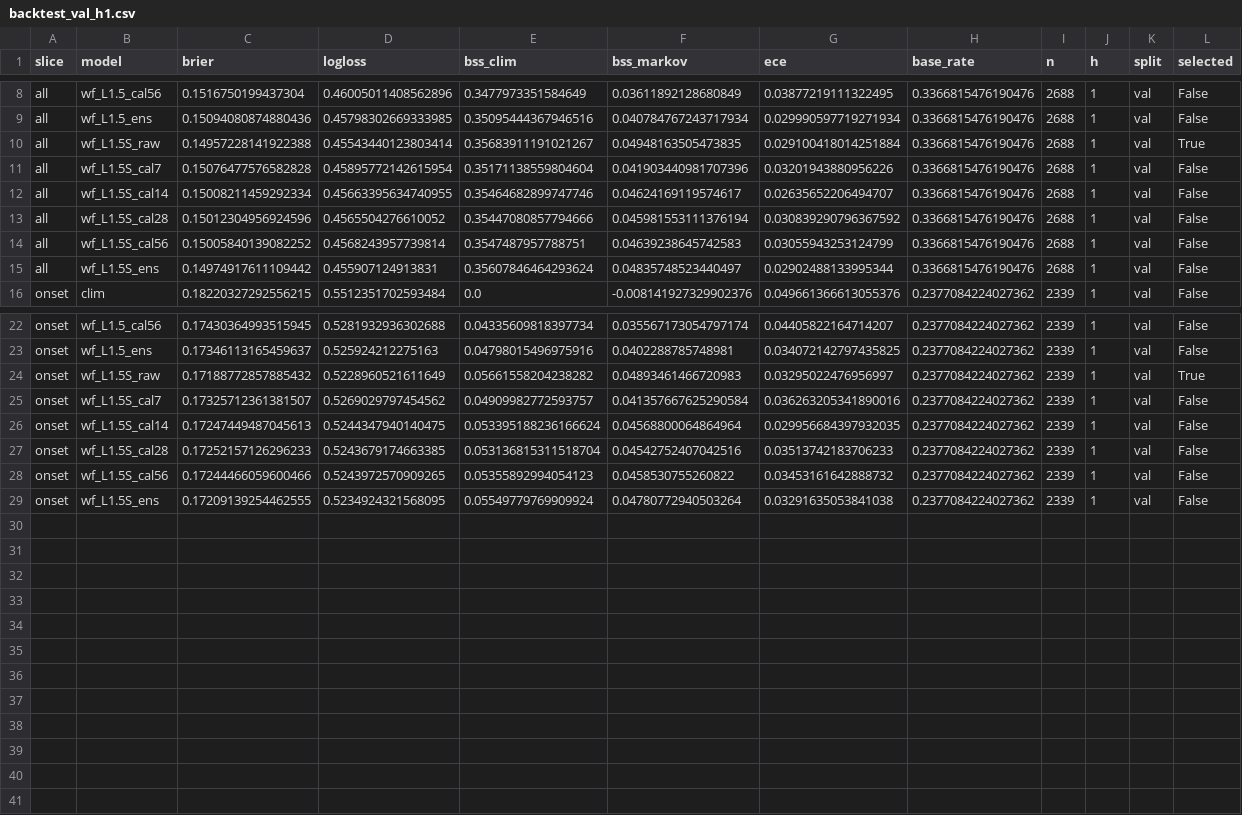
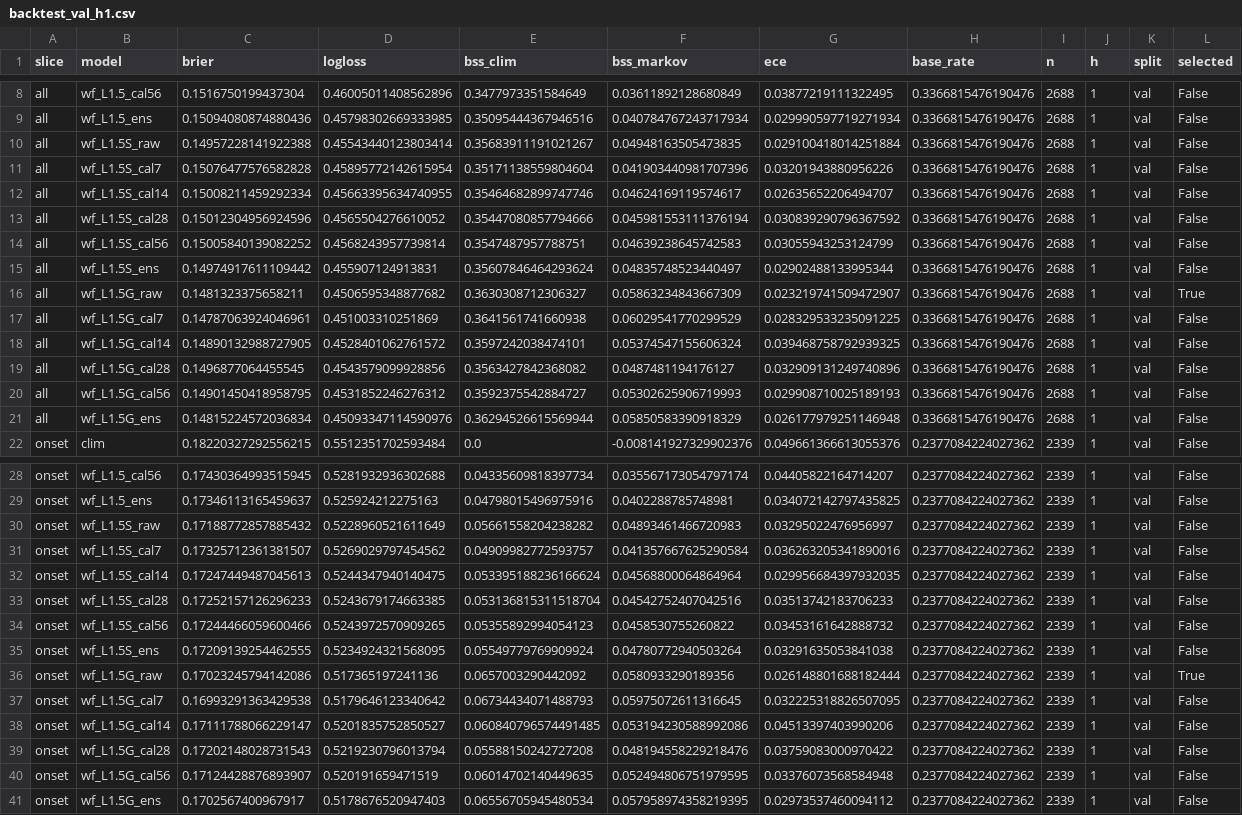
Before and after one commit to Joper7/air_alerts_analysis, a CSV file: reports/backtest_val_h1.csv, drawn as a sheet; only a part is shown, gaps mark what is left out.

```diff
--- a/reports/backtest_val_h1.csv
+++ b/reports/backtest_val_h1.csv
@@ -9,3 +9,3 @@ all,wf_L1.5_cal56,0.1516750199437304,0.46005011408562896,0.3477973351584649,0.03
 all,wf_L1.5_ens,0.15094080874880436,0.45798302669333985,0.35095444367946516,0.040784767243717934,0.029990597719271934,0.3366815476190476,2688,1,val,False
-all,wf_L1.5S_raw,0.14957228141922388,0.45543440123803414,0.35683911191021267,0.04948163505473835,0.029100418014251884,0.3366815476190476,2688,1,val,True
+all,wf_L1.5S_raw,0.14957228141922388,0.45543440123803414,0.35683911191021267,0.04948163505473835,0.029100418014251884,0.3366815476190476,2688,1,val,False
 all,wf_L1.5S_cal7,0.15076477576582828,0.45895772142615954,0.35171138559804604,0.041903440981707396,0.03201943880956226,0.3366815476190476,2688,1,val,False
@@ -15,2 +15,8 @@ all,wf_L1.5S_cal56,0.15005840139082252,0.4568243957739814,0.3547487957788751,0.0
 all,wf_L1.5S_ens,0.14974917611109442,0.455907124913831,0.35607846464293624,0.04835748523440497,0.02902488133995344,0.3366815476190476,2688,1,val,False
+all,wf_L1.5G_raw,0.1481323375658211,0.4506595348877682,0.3630308712306327,0.05863234843667309,0.023219741509472907,0.3366815476190476,2688,1,val,True
+all,wf_L1.5G_cal7,0.14787063924046961,0.451003310251869,0.3641561741660938,0.06029541770299529,0.028329533235091225,0.3366815476190476,2688,1,val,False
+all,wf_L1.5G_cal14,0.14890132988727905,0.4528401062761572,0.3597242038474101,0.05374547155606324,0.039468758792939325,0.3366815476190476,2688,1,val,False
+all,wf_L1.5G_cal28,0.1496877064455545,0.4543579099928856,0.3563427842368082,0.0487481194176127,0.032909131249740896,0.3366815476190476,2688,1,val,False
+all,wf_L1.5G_cal56,0.14901450418958795,0.4531852246276312,0.3592375542884727,0.05302625906719993,0.029908710025189193,0.3366815476190476,2688,1,val,False
+all,wf_L1.5G_ens,0.14815224572036834,0.45093347114590976,0.36294526615569944,0.05850583390918329,0.026177979251146948,0.3366815476190476,2688,1,val,False
 onset,clim,0.18220327292556215,0.5512351702593484,0.0,-0.008141927329902376,0.049661366613055376,0.2377084224027362,2339,1,val,False
@@ -23,3 +29,3 @@ onset,wf_L1.5_cal56,0.17430364993515945,0.5281932936302688,0.04335609818397734,0
 onset,wf_L1.5_ens,0.17346113165459637,0.525924212275163,0.04798015496975916,0.0402288785748981,0.034072142797435825,0.2377084224027362,2339,1,val,False
-onset,wf_L1.5S_raw,0.17188772857885432,0.5228960521611649,0.05661558204238282,0.04893461466720983,0.03295022476956997,0.2377084224027362,2339,1,val,True
+onset,wf_L1.5S_raw,0.17188772857885432,0.5228960521611649,0.05661558204238282,0.04893461466720983,0.03295022476956997,0.2377084224027362,2339,1,val,False
 onset,wf_L1.5S_cal7,0.17325712361381507,0.5269029797454562,0.04909982772593757,0.041357667625290584,0.036263205341890016,0.2377084224027362,2339,1,val,False
@@ -29 +35,7 @@ onset,wf_L1.5S_cal56,0.17244466059600466,0.5243972570909265,0.05355892994054123,
 onset,wf_L1.5S_ens,0.17209139254462555,0.5234924321568095,0.05549779769909924,0.04780772940503264,0.03291635053841038,0.2377084224027362,2339,1,val,False
+onset,wf_L1.5G_raw,0.17023245794142086,0.517365197241136,0.0657003290442092,0.0580933290189356,0.026148801688182444,0.2377084224027362,2339,1,val,True
+onset,wf_L1.5G_cal7,0.16993291363429538,0.5179646123340642,0.06734434071488793,0.05975072611316645,0.032225318826507095,0.2377084224027362,2339,1,val,False
+onset,wf_L1.5G_cal14,0.17111788066229147,0.5201835752850527,0.060840796574491485,0.053194230588992086,0.04513397403990206,0.2377084224027362,2339,1,val,False
+onset,wf_L1.5G_cal28,0.17202148028731543,0.5219230796013794,0.05588150242727208,0.048194558229218476,0.03759083000970422,0.2377084224027362,2339,1,val,False
+onset,wf_L1.5G_cal56,0.17124428876893907,0.520191659471519,0.06014702140449635,0.052494806751979595,0.03376073568584948,0.2377084224027362,2339,1,val,False
+onset,wf_L1.5G_ens,0.1702567400967917,0.5178676520947403,0.06556705945480534,0.057958974358219395,0.02973537460094112,0.2377084224027362,2339,1,val,False
```
Also changed, not shown: reports/backtest_test_h1.csv, reports/backtest_test_h3.csv, 19 other files.
